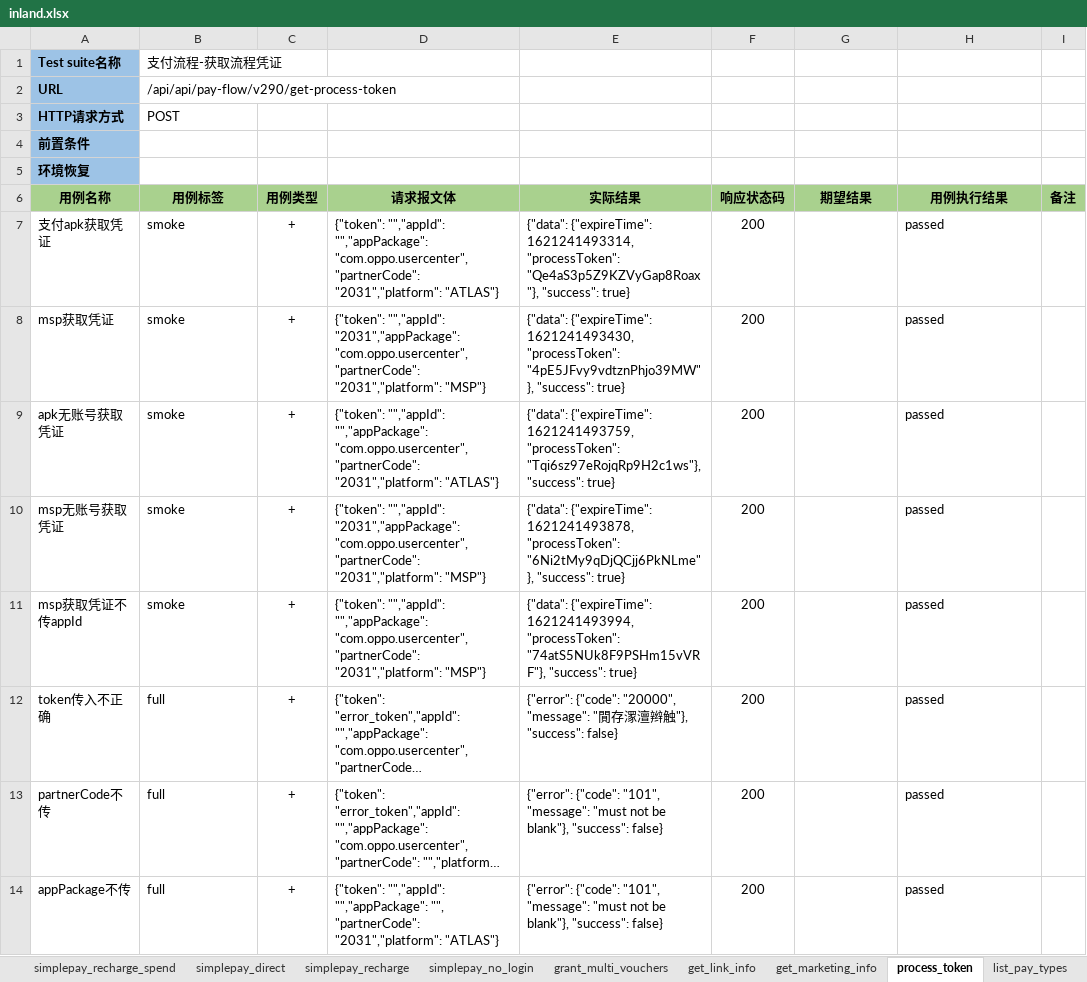
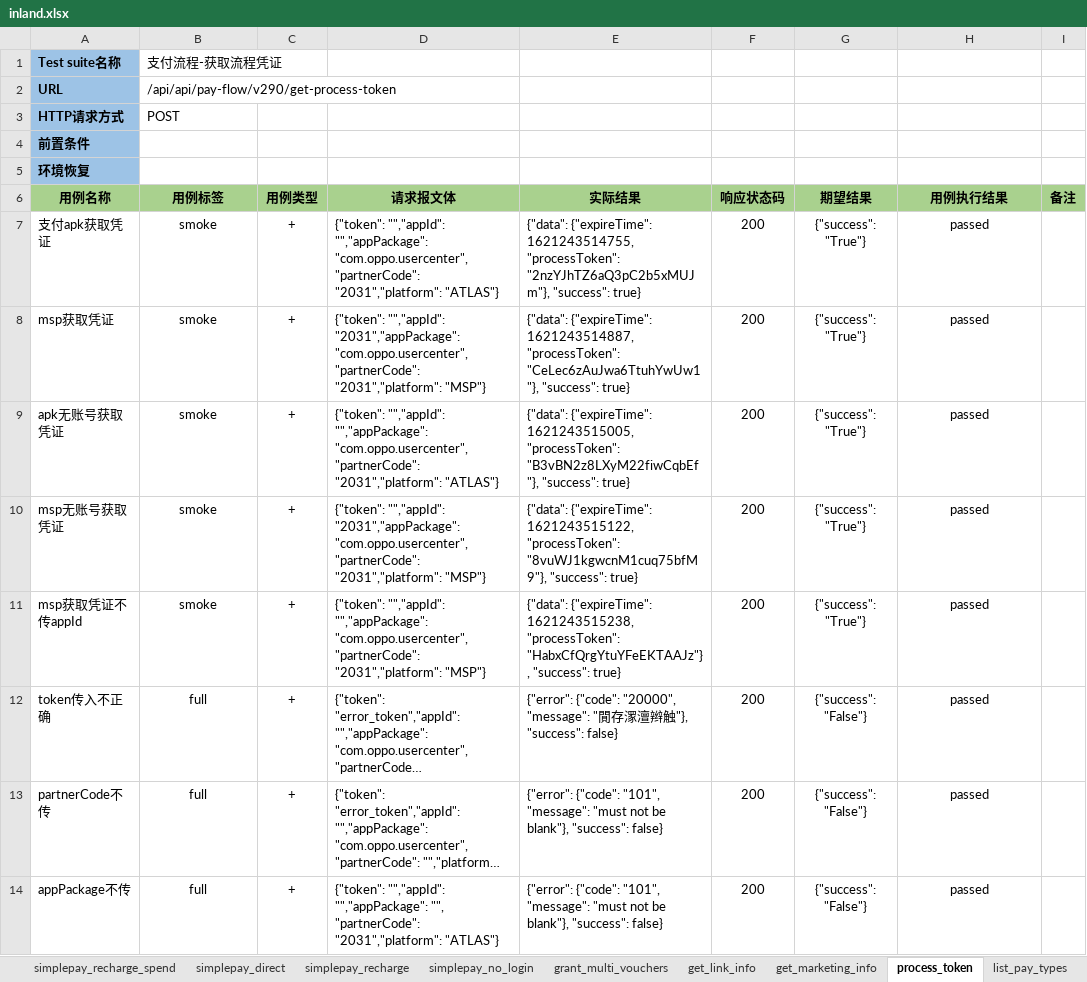
Before and after one commit to flysun28/MyAutomationArchitecture, an Excel workbook: case/src/http/inland.xlsx, sheet process_token, drawn as a sheet; long unchanged cells end in …; values as stored, in another font and other column widths than the file's, no borders; the diff names each change by its address in the sheet, - before the commit and + after, or states it on an @@ line.

```diff
--- a/case/src/http/inland.xlsx (sheet process_token)
+++ b/case/src/http/inland.xlsx (sheet process_token)
-B7:B14 alignment: left
+B7:B14 alignment: center
-E7 (实际结果): {"data": {"expireTime": 1621241493314, "processToken": "Qe4aS3p5Z9KZVyGap8Roax"}, "success": true}
+E7 (实际结果): {"data": {"expireTime": 1621243514755, "processToken": "2nzYJhTZ6aQ3pC2b5xMUJm"}, "success": true}
-G7:G11 (期望结果): (empty)
+G7:G11 (期望结果): {"success": "True"}
-H7:H14 alignment: left
+H7:H14 alignment: center
-E8 (实际结果): {"data": {"expireTime": 1621241493430, "processToken": "4pE5JFvy9vdtznPhjo39MW"}, "success": true}
+E8 (实际结果): {"data": {"expireTime": 1621243514887, "processToken": "CeLec6zAuJwa6TtuhYwUw1"}, "success": true}
-E9 (实际结果): {"data": {"expireTime": 1621241493759, "processToken": "Tqi6sz97eRojqRp9H2c1ws"}, "success": true}
+E9 (实际结果): {"data": {"expireTime": 1621243515005, "processToken": "B3vBN2z8LXyM22fiwCqbEf"}, "success": true}
-E10 (实际结果): {"data": {"expireTime": 1621241493878, "processToken": "6Ni2tMy9qDjQCjj6PkNLme"}, "success": true}
+E10 (实际结果): {"data": {"expireTime": 1621243515122, "processToken": "8vuWJ1kgwcnM1cuq75bfM9"}, "success": true}
-E11 (实际结果): {"data": {"expireTime": 1621241493994, "processToken": "74atS5NUk8F9PSHm15vVRF"}, "success": true}
+E11 (实际结果): {"data": {"expireTime": 1621243515238, "processToken": "HabxCfQrgYtuYFeEKTAAJz"}, "success": true}
-G12:G14 (期望结果): (empty)
+G12:G14 (期望结果): {"success": "False"}
```
Also changed, not shown: sheet list_pay_types, sheet get_marketing_info, sheet get_link_info, 5 other files.
